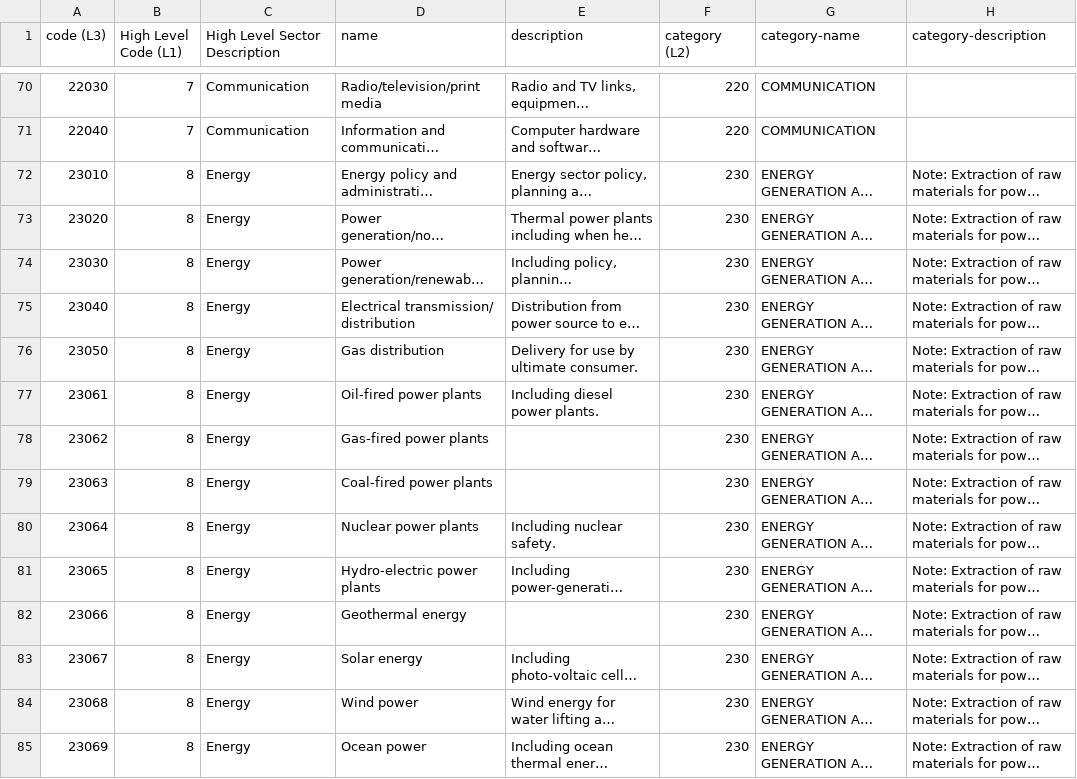
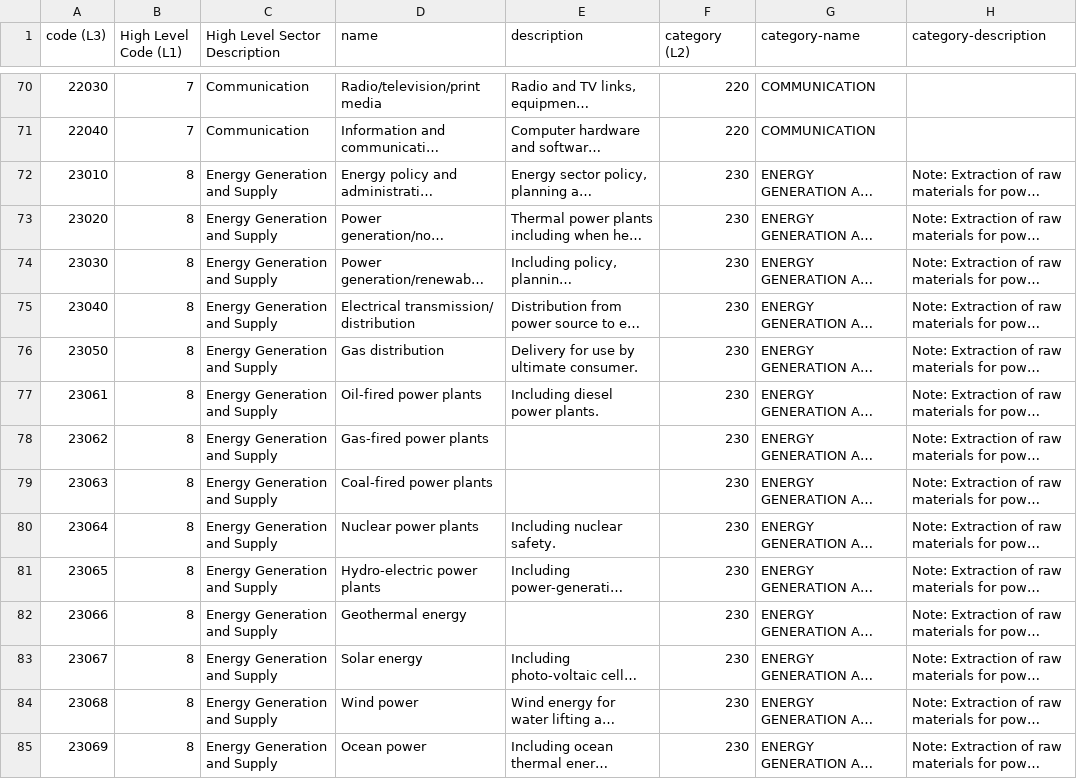
Before and after one commit to DFID/aid-platform-beta, a CSV file: src/migrator/src/main/resources/sector_hierarchies.csv, drawn as a sheet; only a part is shown, gaps mark what is left out; long unchanged cells end in …; the diff covers the shown part only; the diff names each change by its address in the sheet, - before the commit and + after, or states it on an @@ line.

Commit message:
New labels are updated for highest level sectors and it is done by replacing the old sector_hierarchies.csv by new csv file in resource folder. Old file is renamed to sector_hierarchies_old.csv

```diff
--- a/src/migrator/src/main/resources/sector_hierarchies.csv
+++ b/src/migrator/src/main/resources/sector_hierarchies.csv
-C72:C85 (High Level Sector Description): Energy
+C72:C85 (High Level Sector Description): Energy Generation and Supply
```
Also changed, not shown: 75 edited cells elsewhere in this file, 1 other file.
